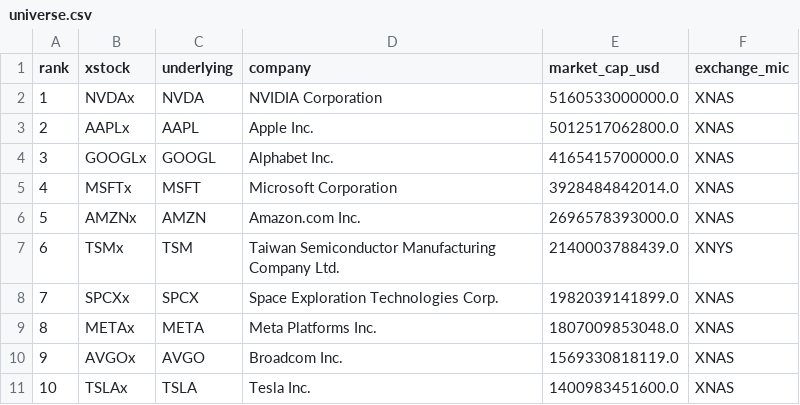
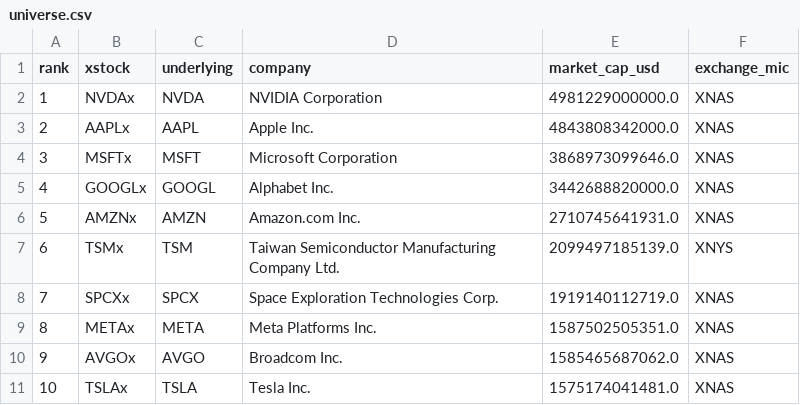
Before and after one commit to Robert29000/xstocks-hedge-research, a CSV file: data/universe.csv, drawn as a sheet.

```diff
--- a/data/universe.csv
+++ b/data/universe.csv
@@ -1,11 +1,11 @@
 rank,xstock,underlying,company,market_cap_usd,exchange_mic
-1,NVDAx,NVDA,NVIDIA Corporation,5160533000000.0,XNAS
-2,AAPLx,AAPL,Apple Inc.,5012517062800.0,XNAS
-3,GOOGLx,GOOGL,Alphabet Inc.,4165415700000.0,XNAS
-4,MSFTx,MSFT,Microsoft Corporation,3928484842014.0,XNAS
-5,AMZNx,AMZN,Amazon.com Inc.,2696578393000.0,XNAS
-6,TSMx,TSM,Taiwan Semiconductor Manufacturing Company Ltd.,2140003788439.0,XNYS
-7,SPCXx,SPCX,Space Exploration Technologies Corp.,1982039141899.0,XNAS
-8,METAx,META,Meta Platforms Inc.,1807009853048.0,XNAS
-9,AVGOx,AVGO,Broadcom Inc.,1569330818119.0,XNAS
-10,TSLAx,TSLA,Tesla Inc.,1400983451600.0,XNAS
+1,NVDAx,NVDA,NVIDIA Corporation,4981229000000.0,XNAS
+2,AAPLx,AAPL,Apple Inc.,4843808342000.0,XNAS
+3,MSFTx,MSFT,Microsoft Corporation,3868973099646.0,XNAS
+4,GOOGLx,GOOGL,Alphabet Inc.,3442688820000.0,XNAS
+5,AMZNx,AMZN,Amazon.com Inc.,2710745641931.0,XNAS
+6,TSMx,TSM,Taiwan Semiconductor Manufacturing Company Ltd.,2099497185139.0,XNYS
+7,SPCXx,SPCX,Space Exploration Technologies Corp.,1919140112719.0,XNAS
+8,METAx,META,Meta Platforms Inc.,1587502505351.0,XNAS
+9,AVGOx,AVGO,Broadcom Inc.,1585465687062.0,XNAS
+10,TSLAx,TSLA,Tesla Inc.,1575174041481.0,XNAS
```
Also changed, not shown: data/rates.csv, data/xstocks_dividend_events.csv, 12 other files.
